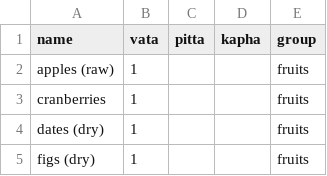
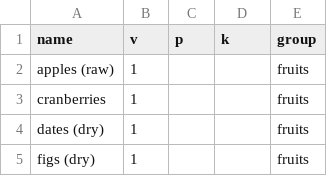
Before and after one commit to hein-j/ayurveda-api, a CSV file: config/raw-data-ayurveda-api.csv, drawn as a sheet; only a part is shown.

```diff
--- a/config/raw-data-ayurveda-api.csv
+++ b/config/raw-data-ayurveda-api.csv
@@ -1,2 +1,2 @@
-name,vata,pitta,kapha,group
+name,v,p,k,group
 apples (raw),1,,,fruits
```
Also changed, not shown: 18 other files.
